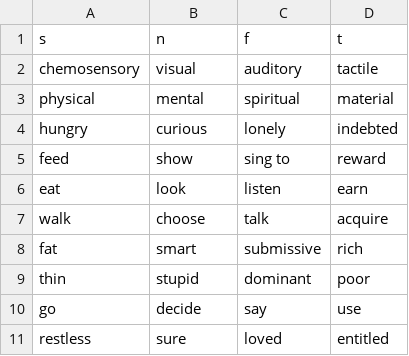
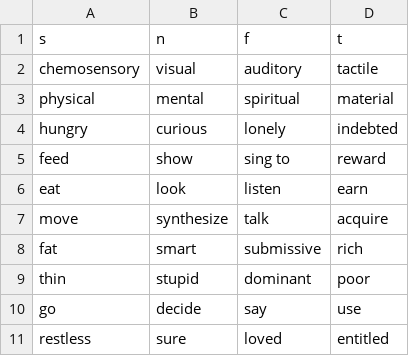
Before and after one commit to ambtus/bipolar_type, a CSV file: config/initializers/realm.csv, drawn as a sheet.

```diff
--- a/config/initializers/realm.csv
+++ b/config/initializers/realm.csv
@@ -6,3 +6,3 @@ feed,show,sing to,reward
 eat,look,listen,earn
-walk,choose,talk,acquire
+move,synthesize,talk,acquire
 fat,smart,submissive,rich
```
Also changed, not shown: 7 other files.
